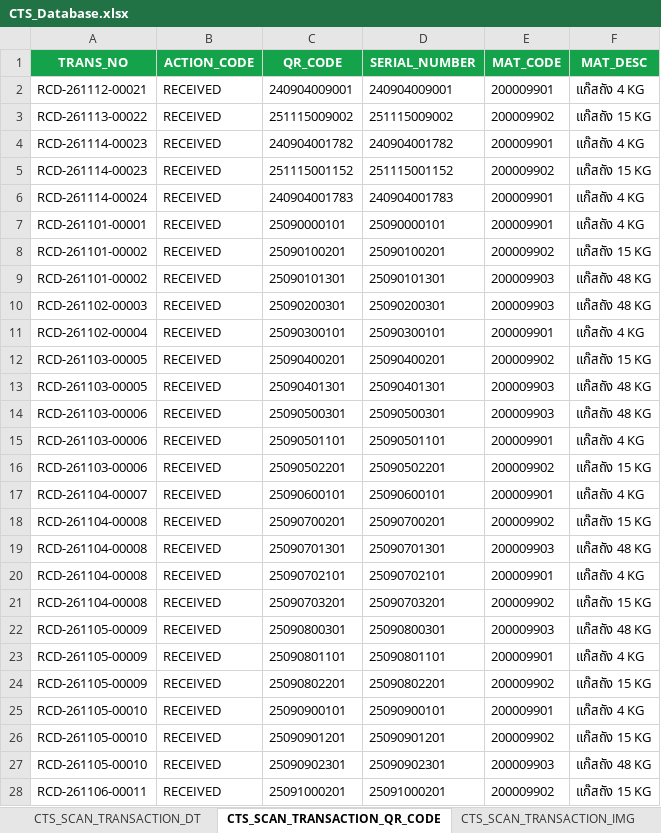
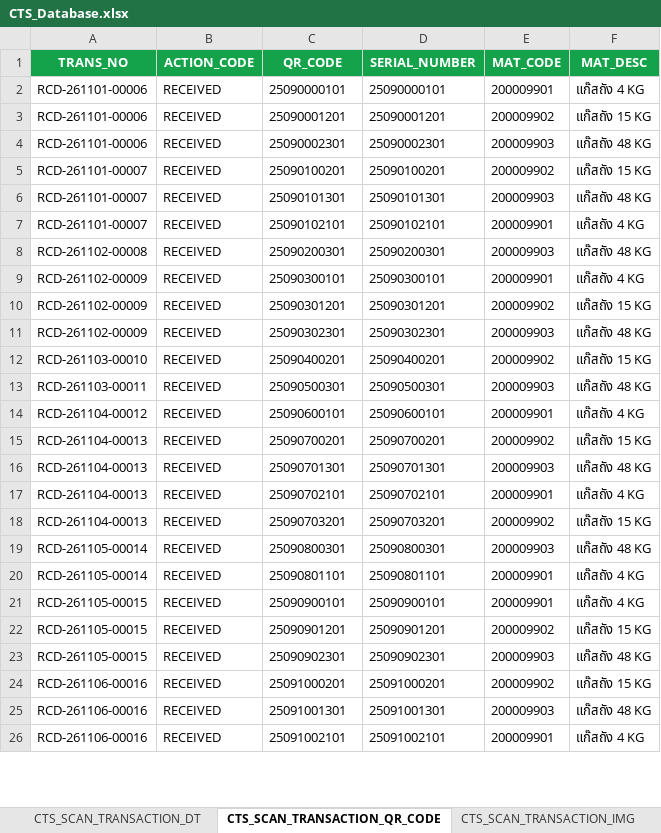
Before and after one commit to ATCHA6365/cts-gasshop-sim, an Excel workbook: CTS_Database.xlsx, sheet CTS_SCAN_TRANSACTION_QR_CODE, drawn as a sheet; only a part is shown; values as stored, in another font and other column widths than the file's, no borders; removed rows and columns are numbered as before the commit, all else as after; the diff covers the shown part only; the diff names each change by its address in the sheet, - before the commit and + after, or states it on an @@ line.

```diff
--- a/CTS_Database.xlsx (sheet CTS_SCAN_TRANSACTION_QR_CODE)
+++ b/CTS_Database.xlsx (sheet CTS_SCAN_TRANSACTION_QR_CODE)
-row 2: RCD-261112-00021 | RECEIVED | 240904009001 | 240904009001 | 200009901 | แก๊สถัง 4 KG
-row 3: RCD-261113-00022 | RECEIVED | 251115009002 | 251115009002 | 200009902 | แก๊สถัง 15 KG
-row 4: RCD-261114-00023 | RECEIVED | 240904001782 | 240904001782 | 200009901 | แก๊สถัง 4 KG
-row 5: RCD-261114-00023 | RECEIVED | 251115001152 | 251115001152 | 200009902 | แก๊สถัง 15 KG
-row 6: RCD-261114-00024 | RECEIVED | 240904001783 | 240904001783 | 200009901 | แก๊สถัง 4 KG
-A2 (TRANS_NO): RCD-261101-00001
+A2 (TRANS_NO): RCD-261101-00006
+row 3: RCD-261101-00006 | RECEIVED | 25090001201 | 25090001201 | 200009902 | แก๊สถัง 15 KG
+row 4: RCD-261101-00006 | RECEIVED | 25090002301 | 25090002301 | 200009903 | แก๊สถัง 48 KG
-A5:A6 (TRANS_NO): RCD-261101-00002
+A5:A6 (TRANS_NO): RCD-261101-00007
+row 7: RCD-261101-00007 | RECEIVED | 25090102101 | 25090102101 | 200009901 | แก๊สถัง 4 KG
-A8 (TRANS_NO): RCD-261102-00003
+A8 (TRANS_NO): RCD-261102-00008
-A9 (TRANS_NO): RCD-261102-00004
+A9 (TRANS_NO): RCD-261102-00009
+row 10: RCD-261102-00009 | RECEIVED | 25090301201 | 25090301201 | 200009902 | แก๊สถัง 15 KG
+row 11: RCD-261102-00009 | RECEIVED | 25090302301 | 25090302301 | 200009903 | แก๊สถัง 48 KG
-A12 (TRANS_NO): RCD-261103-00005
+A12 (TRANS_NO): RCD-261103-00010
-row 13: RCD-261103-00005 | RECEIVED | 25090401301 | 25090401301 | 200009903 | แก๊สถัง 48 KG
-A13 (TRANS_NO): RCD-261103-00006
+A13 (TRANS_NO): RCD-261103-00011
-row 15: RCD-261103-00006 | RECEIVED | 25090501101 | 25090501101 | 200009901 | แก๊สถัง 4 KG
-row 16: RCD-261103-00006 | RECEIVED | 25090502201 | 25090502201 | 200009902 | แก๊สถัง 15 KG
-A14 (TRANS_NO): RCD-261104-00007
+A14 (TRANS_NO): RCD-261104-00012
-A15:A18 (TRANS_NO): RCD-261104-00008
+A15:A18 (TRANS_NO): RCD-261104-00013
-A19:A20 (TRANS_NO): RCD-261105-00009
+A19:A20 (TRANS_NO): RCD-261105-00014
-row 24: RCD-261105-00009 | RECEIVED | 25090802201 | 25090802201 | 200009902 | แก๊สถัง 15 KG
-A21:A23 (TRANS_NO): RCD-261105-00010
+A21:A23 (TRANS_NO): RCD-261105-00015
-A24 (TRANS_NO): RCD-261106-00011
+A24 (TRANS_NO): RCD-261106-00016
+row 25: RCD-261106-00016 | RECEIVED | 25091001301 | 25091001301 | 200009903 | แก๊สถัง 48 KG
+row 26: RCD-261106-00016 | RECEIVED | 25091002101 | 25091002101 | 200009901 | แก๊สถัง 4 KG
```
Also changed, not shown: 10 added rows, 1 removed row and 17 edited cells elsewhere in this sheet, sheet MASTER_CYLINDER_GAS, sheet TRANSFER_DOC_ITEM, sheet TRANSFER_DOC, sheet CTS_SCAN_TRANSACTION_HDR, sheet CTS_SCAN_TRANSACTION_DT, sheet MASTER_BRANCH, 2 more sheets, other sheet tabs, 2 other files.
